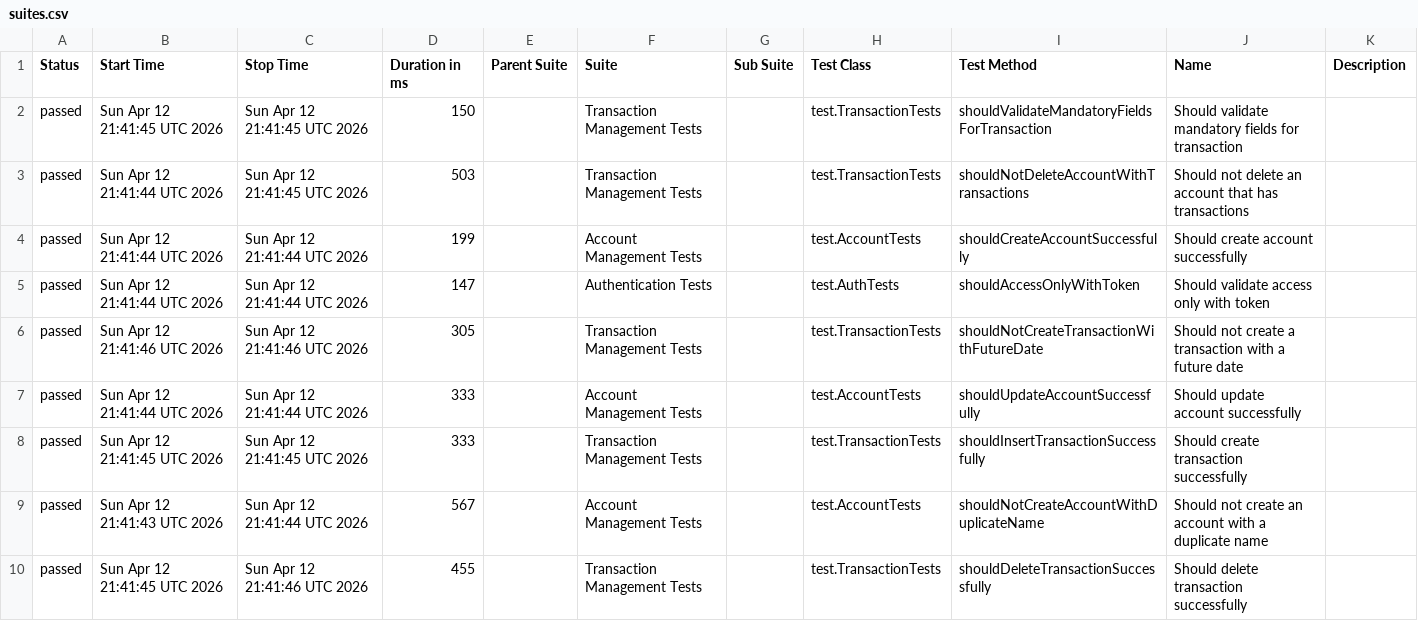
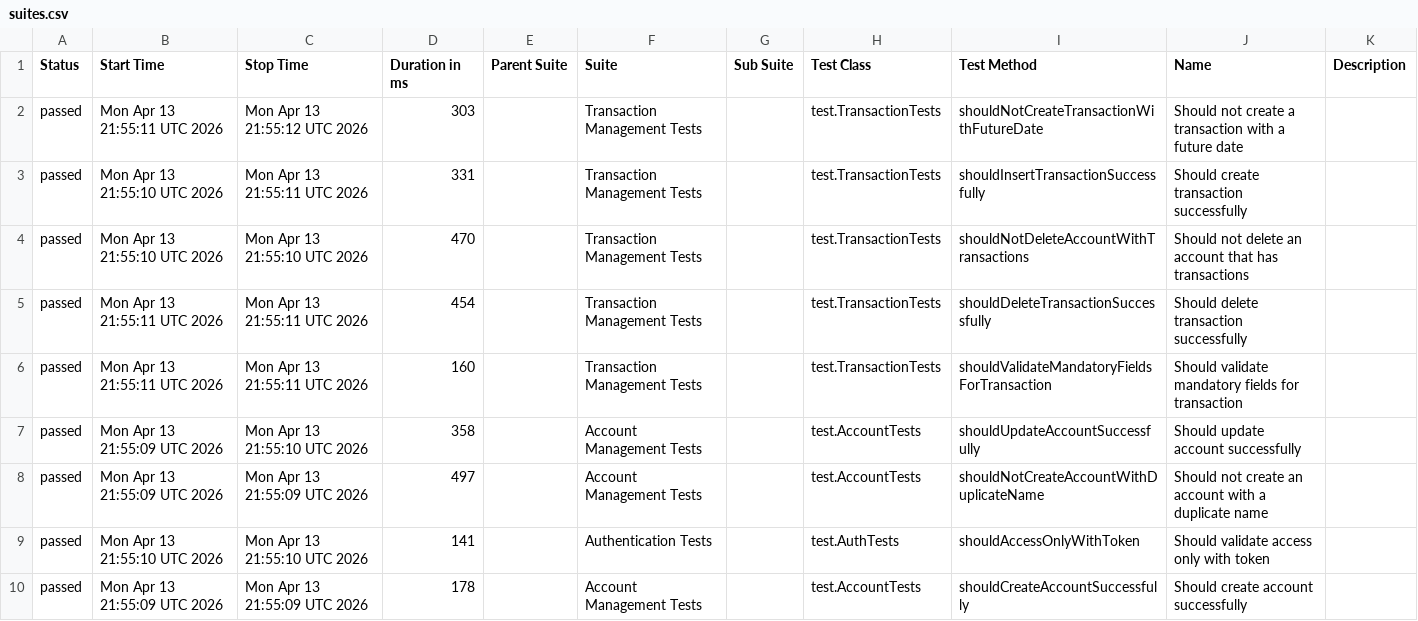
Before and after one commit to JosinaldoGJunior/java-automation-api, a CSV file: data/suites.csv, drawn as a sheet.

```diff
--- a/data/suites.csv
+++ b/data/suites.csv
@@ -1,10 +1,10 @@
 "Status","Start Time","Stop Time","Duration in ms","Parent Suite","Suite","Sub Suite","Test Class","Test Method","Name","Description"
-"passed","Sun Apr 12 21:41:45 UTC 2026","Sun Apr 12 21:41:45 UTC 2026","150","","Transaction Management Tests","","test.TransactionTests","shouldValidateMandatoryFieldsForTransaction","Should validate mandatory fields for transaction",""
-"passed","Sun Apr 12 21:41:44 UTC 2026","Sun Apr 12 21:41:45 UTC 2026","503","","Transaction Management Tests","","test.TransactionTests","shouldNotDeleteAccountWithTransactions","Should not delete an account that has transactions",""
-"passed","Sun Apr 12 21:41:44 UTC 2026","Sun Apr 12 21:41:44 UTC 2026","199","","Account Management Tests","","test.AccountTests","shouldCreateAccountSuccessfully","Should create account successfully",""
-"passed","Sun Apr 12 21:41:44 UTC 2026","Sun Apr 12 21:41:44 UTC 2026","147","","Authentication Tests","","test.AuthTests","shouldAccessOnlyWithToken","Should validate access only with token",""
-"passed","Sun Apr 12 21:41:46 UTC 2026","Sun Apr 12 21:41:46 UTC 2026","305","","Transaction Management Tests","","test.TransactionTests","shouldNotCreateTransactionWithFutureDate","Should not create a transaction with a future date",""
-"passed","Sun Apr 12 21:41:44 UTC 2026","Sun Apr 12 21:41:44 UTC 2026","333","","Account Management Tests","","test.AccountTests","shouldUpdateAccountSuccessfully","Should update account successfully",""
-"passed","Sun Apr 12 21:41:45 UTC 2026","Sun Apr 12 21:41:45 UTC 2026","333","","Transaction Management Tests","","test.TransactionTests","shouldInsertTransactionSuccessfully","Should create transaction successfully",""
-"passed","Sun Apr 12 21:41:43 UTC 2026","Sun Apr 12 21:41:44 UTC 2026","567","","Account Management Tests","","test.AccountTests","shouldNotCreateAccountWithDuplicateName","Should not create an account with a duplicate name",""
-"passed","Sun Apr 12 21:41:45 UTC 2026","Sun Apr 12 21:41:46 UTC 2026","455","","Transaction Management Tests","","test.TransactionTests","shouldDeleteTransactionSuccessfully","Should delete transaction successfully",""
+"passed","Mon Apr 13 21:55:11 UTC 2026","Mon Apr 13 21:55:12 UTC 2026","303","","Transaction Management Tests","","test.TransactionTests","shouldNotCreateTransactionWithFutureDate","Should not create a transaction with a future date",""
+"passed","Mon Apr 13 21:55:10 UTC 2026","Mon Apr 13 21:55:11 UTC 2026","331","","Transaction Management Tests","","test.TransactionTests","shouldInsertTransactionSuccessfully","Should create transaction successfully",""
+"passed","Mon Apr 13 21:55:10 UTC 2026","Mon Apr 13 21:55:10 UTC 2026","470","","Transaction Management Tests","","test.TransactionTests","shouldNotDeleteAccountWithTransactions","Should not delete an account that has transactions",""
+"passed","Mon Apr 13 21:55:11 UTC 2026","Mon Apr 13 21:55:11 UTC 2026","454","","Transaction Management Tests","","test.TransactionTests","shouldDeleteTransactionSuccessfully","Should delete transaction successfully",""
+"passed","Mon Apr 13 21:55:11 UTC 2026","Mon Apr 13 21:55:11 UTC 2026","160","","Transaction Management Tests","","test.TransactionTests","shouldValidateMandatoryFieldsForTransaction","Should validate mandatory fields for transaction",""
+"passed","Mon Apr 13 21:55:09 UTC 2026","Mon Apr 13 21:55:10 UTC 2026","358","","Account Management Tests","","test.AccountTests","shouldUpdateAccountSuccessfully","Should update account successfully",""
+"passed","Mon Apr 13 21:55:09 UTC 2026","Mon Apr 13 21:55:09 UTC 2026","497","","Account Management Tests","","test.AccountTests","shouldNotCreateAccountWithDuplicateName","Should not create an account with a duplicate name",""
+"passed","Mon Apr 13 21:55:10 UTC 2026","Mon Apr 13 21:55:10 UTC 2026","141","","Authentication Tests","","test.AuthTests","shouldAccessOnlyWithToken","Should validate access only with token",""
+"passed","Mon Apr 13 21:55:09 UTC 2026","Mon Apr 13 21:55:09 UTC 2026","178","","Account Management Tests","","test.AccountTests","shouldCreateAccountSuccessfully","Should create account successfully",""
```
Also changed, not shown: 31 other files.
